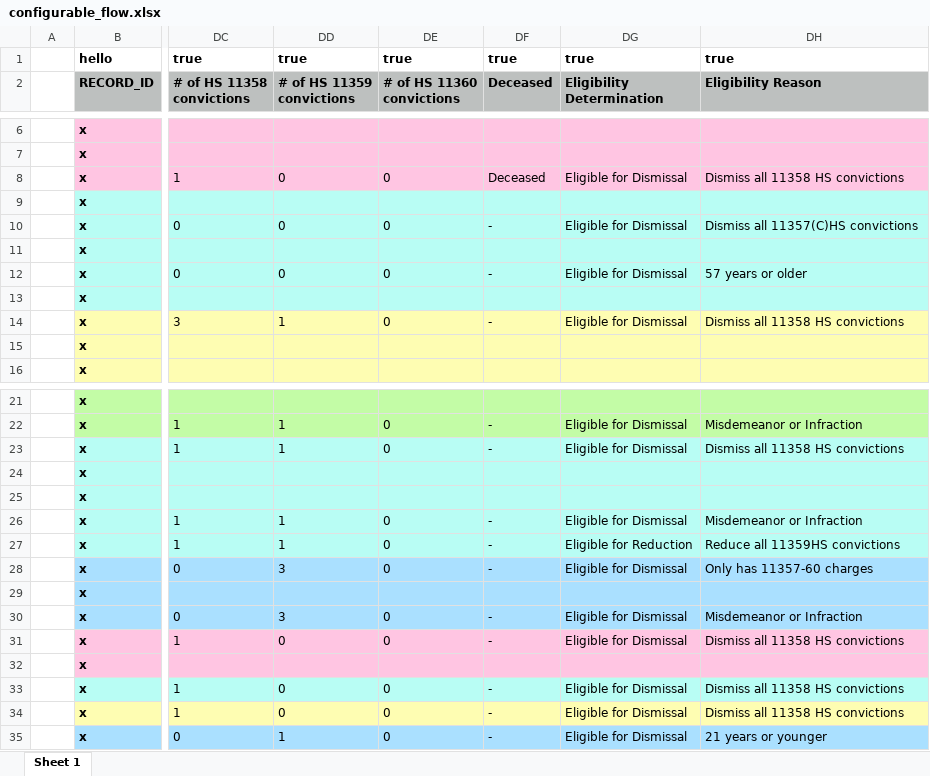
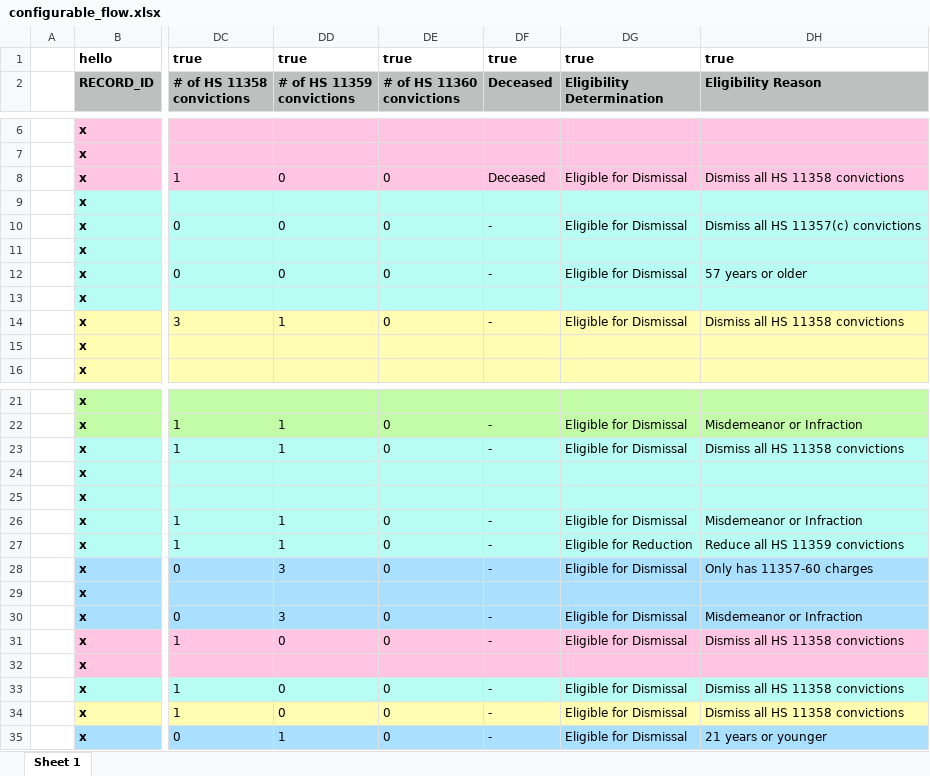
Before and after one commit to codeforamerica/gogen_pilots, an Excel workbook: test_fixtures/configurable_flow.xlsx, sheet Sheet 1, drawn as a sheet; only a part is shown, gaps mark what is left out; values as stored, in another font and other column widths than the file's, no borders; the diff names each change by its address in the sheet, - before the commit and + after, or states it on an @@ line.

```diff
--- a/test_fixtures/configurable_flow.xlsx (sheet Sheet 1)
+++ b/test_fixtures/configurable_flow.xlsx (sheet Sheet 1)
-DH8 (Eligibility Reason): Dismiss all 11358 HS convictions
+DH8 (Eligibility Reason): Dismiss all HS 11358 convictions
-DH10 (Eligibility Reason): Dismiss all 11357(C)HS convictions
+DH10 (Eligibility Reason): Dismiss all HS 11357(c) convictions
-DH14 (Eligibility Reason): Dismiss all 11358 HS convictions
+DH14 (Eligibility Reason): Dismiss all HS 11358 convictions
-DH23 (Eligibility Reason): Dismiss all 11358 HS convictions
+DH23 (Eligibility Reason): Dismiss all HS 11358 convictions
-DH27 (Eligibility Reason): Reduce all 11359HS convictions
+DH27 (Eligibility Reason): Reduce all HS 11359 convictions
-DH31 (Eligibility Reason): Dismiss all 11358 HS convictions
+DH31 (Eligibility Reason): Dismiss all HS 11358 convictions
-DH33:DH34 (Eligibility Reason): Dismiss all 11358 HS convictions
+DH33:DH34 (Eligibility Reason): Dismiss all HS 11358 convictions
```
Also changed, not shown: 8 other files.
